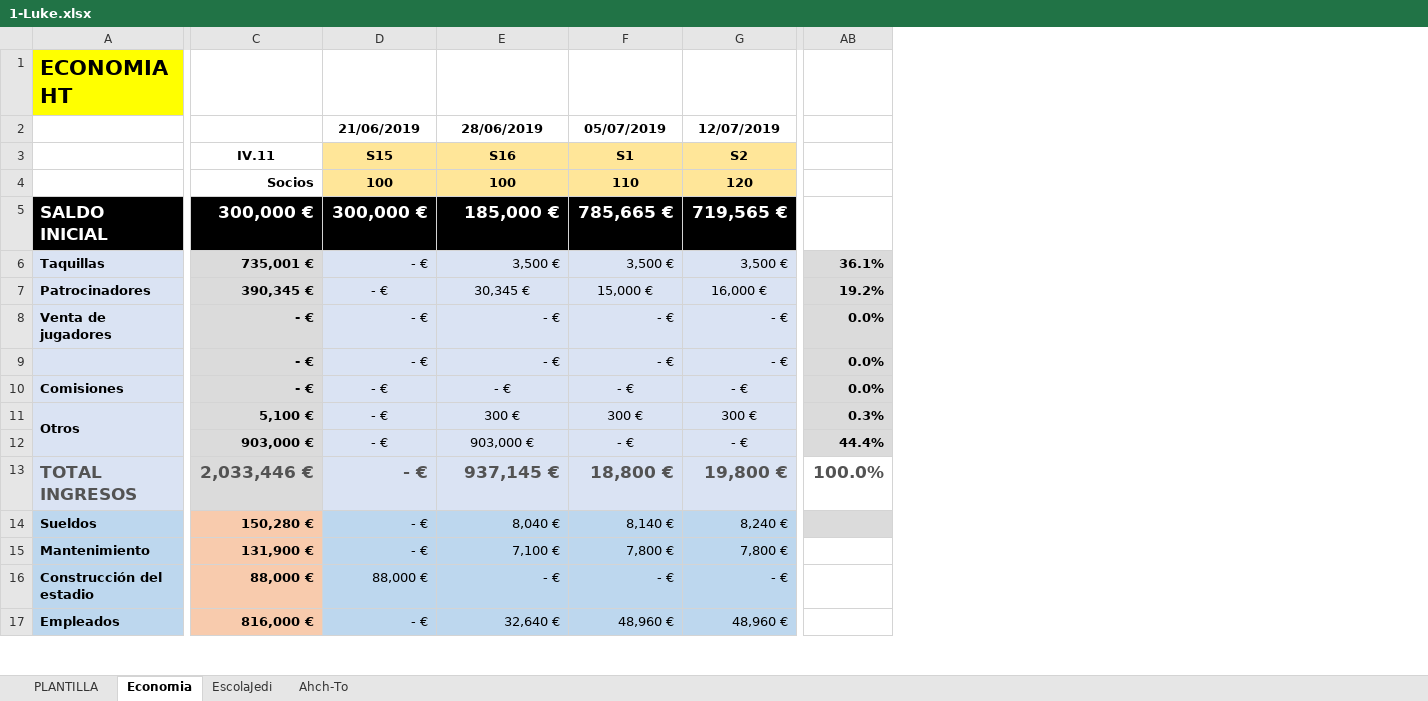
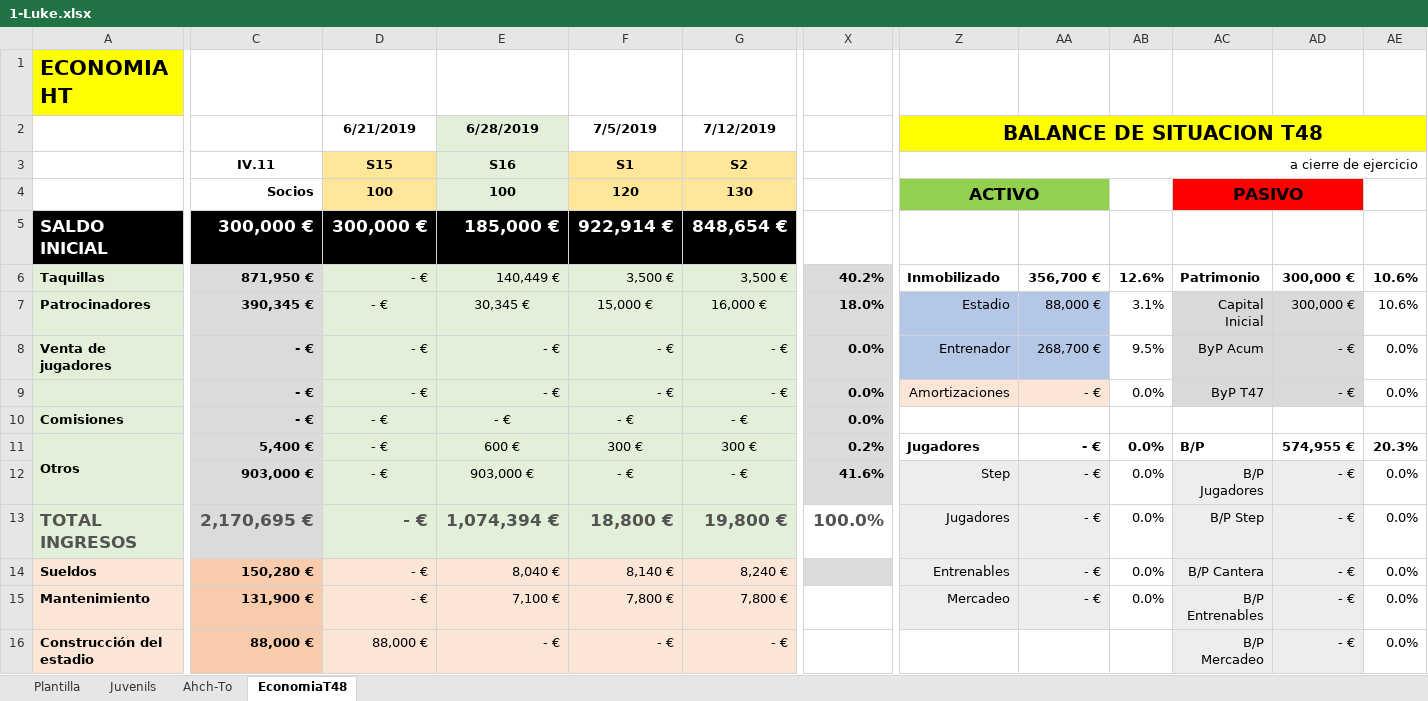
Before and after one commit to uny11/HI, an Excel workbook: projects/current/hattrick/1-Luke.xlsx, sheet EconomiaT48, drawn as a sheet; only a part is shown, gaps mark what is left out; values as stored, in another font and other column widths than the file's, no borders; charts and pictures and conditional formats not drawn; removed rows and columns are numbered as before the commit, all else as after; rows hold the shown columns only; the diff covers the shown part only; the diff names each change by its address in the sheet, - before the commit and + after, or states it on an @@ line.

```diff
--- a/projects/current/hattrick/1-Luke.xlsx (sheet EconomiaT48)
+++ b/projects/current/hattrick/1-Luke.xlsx (sheet EconomiaT48)
-sheet tab: PLANTILLA
+sheet tab: Plantilla
-sheet tab: Economia
+sheet tab: EconomiaT48
-sheet tab: EscolaJedi
+sheet tab: Juvenils
@@ sheet tab order changed: Plantilla | Juvenils | Ahch-To | EconomiaT48 @@
+column Z (BALANCE DE SITUACION T48), row 3: a cierre de ejercicio; rows 6-15: Inmobilizado | Estadio | Entrenador | Amortizaciones |  | Jugadores | Step | Jugadores | Entrenables | Mercadeo
+column AA, rows 6-15: 356,700 € | 88,000 € | 268,700 € | - € |  | - € | - € | - € | - € | - €
+column AB, rows 6-15: 12.6% | 3.1% | 9.5% | 0.0% |  | 0.0% | 0.0% | 0.0% | 0.0% | 0.0%
+column AC, rows 6-16: Patrimonio | Capital Inicial | ByP Acum | ByP T47 |  | B/P | B/P Jugadores | B/P Step | B/P Cantera | B/P Entrenables | B/P Mercadeo
+column AD, rows 6-16: 300,000 € | 300,000 € | - € | - € |  | 574,955 € | - € | - € | - € | - € | - €
+column AE, rows 6-16: 10.6% | 10.6% | 0.0% | 0.0% |  | 20.3% | 0.0% | 0.0% | 0.0% | 0.0% | 0.0%
-D2: 21/06/2019
+D2: 6/21/2019
-E2: 28/06/2019
+E2: 6/28/2019
-E2 fill: none
+E2 fill: #E2F0D9
-F2: 05/07/2019
+F2: 7/5/2019
-G2: 12/07/2019
+G2: 7/12/2019
-E3 fill: #FFE699
+E3 fill: #E2F0D9
-row 4:  | Socios | 100 | 100 | 110 | 120
-row 5: SALDO INICIAL | 300,000 € | 300,000 € | 185,000 € | 785,665 € | 719,565 €
+row 4:  | Socios | 100 | 100 | 120 | 130 |  | ACTIVO |  |  | PASIVO
+row 5: SALDO INICIAL | 300,000 € | 300,000 € | 185,000 € | 922,914 € | 848,654 €
-A6:A13 fill: #DAE3F3
+A6:A13 fill: #E2F0D9
-C6: 735,001 €
+C6: 871,950 €
-D6:G13 fill: #DAE3F3
+D6:G13 fill: #E2F0D9
-E6 (6/28/2019): 3,500 €
+E6 (6/28/2019): 140,449 €
-X6: 36.1%
+X6: 40.2%
-X7: 19.2%
+X7: 18.0%
-C11: 5,100 €
+C11: 5,400 €
-E11 (6/28/2019): 300 €
+E11 (6/28/2019): 600 €
-X11: 0.3%
+X11: 0.2%
-X12: 44.4%
+X12: 41.6%
-C13: 2,033,446 €
+C13: 2,170,695 €
-E13 (6/28/2019): 937,145 €
+E13 (6/28/2019): 1,074,394 €
-A14:A16 fill: #BDD7EE
+A14:A16 fill: #FBE5D6
-D14:G16 fill: #BDD7EE
+D14:G16 fill: #FBE5D6
-row 17: Empleados | 816,000 € | - € | 32,640 € | 48,960 € | 48,960 €
```
Also changed, not shown: 10 added rows, 15 removed rows, 1 added column, 4 removed columns, 39 edited cells, cell formats and merged cells elsewhere in this sheet, sheet Plantilla, sheet Juvenils, sheet Ahch-To, formulas that keep their value, charts or pictures, projects/current/hattrick/1-ObiW@n.xlsx, projects/current/hattrick/4-SimuladorPartidos.xlsx, 7 other files.
